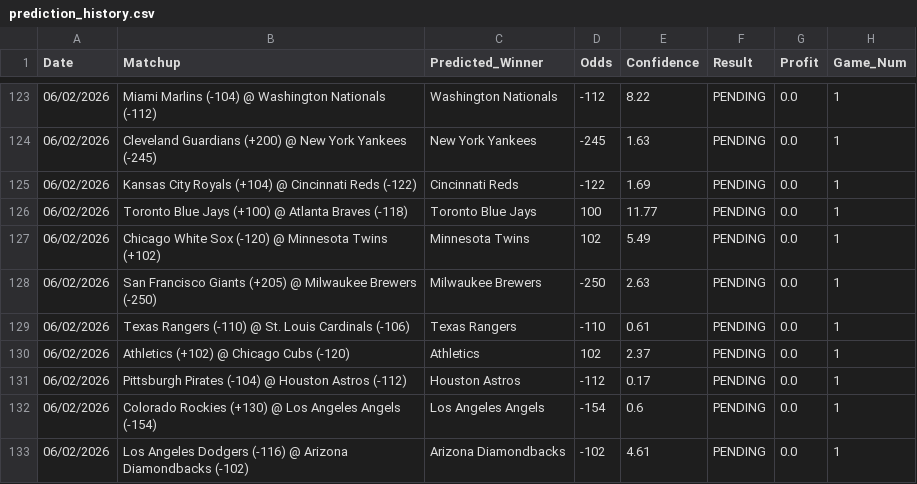
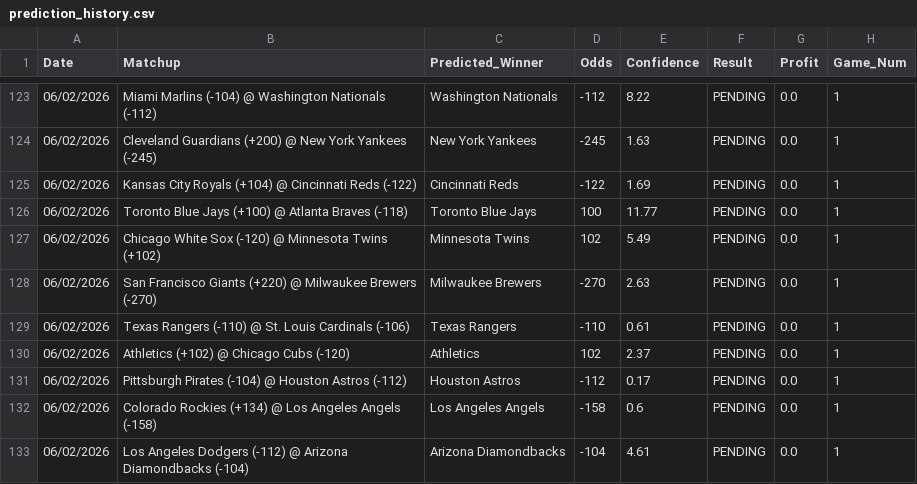
Before and after one commit to HHRUS90/mlb-edge-analyzer, a CSV file: prediction_history.csv, drawn as a sheet; only a part is shown, gaps mark what is left out.

```diff
--- a/prediction_history.csv
+++ b/prediction_history.csv
@@ -127,3 +127,3 @@ Date,Matchup,Predicted_Winner,Odds,Confidence,Result,Profit,Game_Num
 06/02/2026,Chicago White Sox (-120) @ Minnesota Twins (+102),Minnesota Twins,102,5.49,PENDING,0.0,1
-06/02/2026,San Francisco Giants (+205) @ Milwaukee Brewers (-250),Milwaukee Brewers,-250,2.63,PENDING,0.0,1
+06/02/2026,San Francisco Giants (+220) @ Milwaukee Brewers (-270),Milwaukee Brewers,-270,2.63,PENDING,0.0,1
 06/02/2026,Texas Rangers (-110) @ St. Louis Cardinals (-106),Texas Rangers,-110,0.61,PENDING,0.0,1
@@ -131,3 +131,3 @@ Date,Matchup,Predicted_Winner,Odds,Confidence,Result,Profit,Game_Num
 06/02/2026,Pittsburgh Pirates (-104) @ Houston Astros (-112),Houston Astros,-112,0.17,PENDING,0.0,1
-06/02/2026,Colorado Rockies (+130) @ Los Angeles Angels (-154),Los Angeles Angels,-154,0.6,PENDING,0.0,1
-06/02/2026,Los Angeles Dodgers (-116) @ Arizona Diamondbacks (-102),Arizona Diamondbacks,-102,4.61,PENDING,0.0,1
+06/02/2026,Colorado Rockies (+134) @ Los Angeles Angels (-158),Los Angeles Angels,-158,0.6,PENDING,0.0,1
+06/02/2026,Los Angeles Dodgers (-112) @ Arizona Diamondbacks (-104),Arizona Diamondbacks,-104,4.61,PENDING,0.0,1
```
Also changed, not shown: 2 other files.
